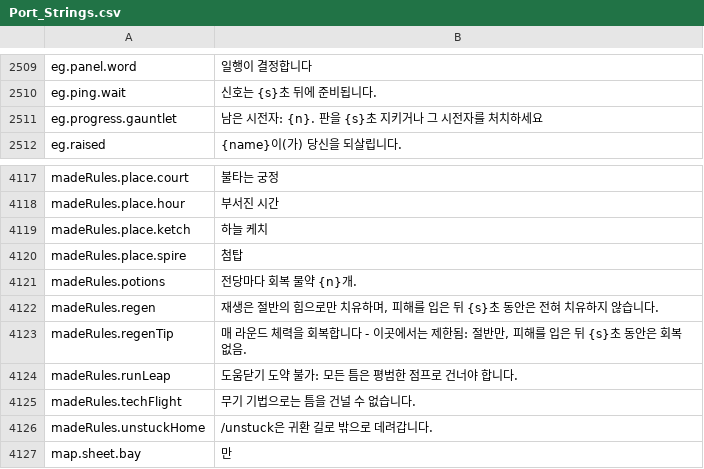
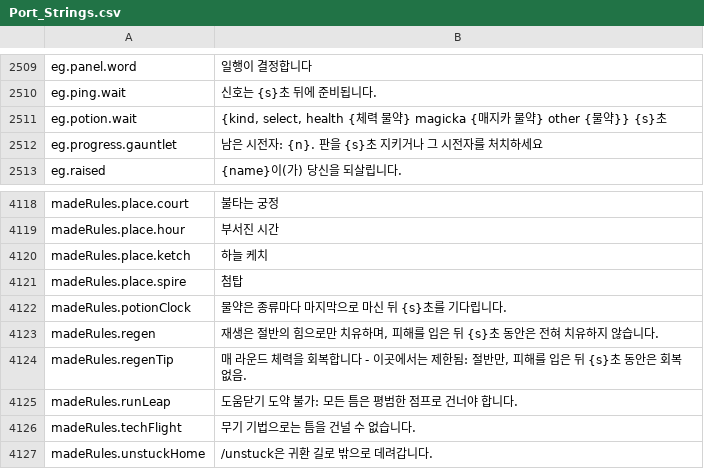
Before and after one commit to Lattymoy/daggerfall-js-source, a CSV file: locales/ko/Port_Strings.csv, drawn as a sheet; only a part is shown, gaps mark what is left out; the shorter side is filled out with more unchanged rows.

```diff
--- a/locales/ko/Port_Strings.csv
+++ b/locales/ko/Port_Strings.csv
@@ -2510,2 +2510,3 @@ eg.panel.word,"일행이 결정합니다"
 eg.ping.wait,"신호는 {s}초 뒤에 준비됩니다."
+eg.potion.wait,"{kind, select, health {체력 물약} magicka {매지카 물약} other {물약}} {s}초"
 eg.progress.gauntlet,"남은 시전자: {n}. 판을 {s}초 지키거나 그 시전자를 처치하세요"
@@ -4120,3 +4121,3 @@ madeRules.place.ketch,"하늘 케치"
 madeRules.place.spire,"첨탑"
-madeRules.potions,"전당마다 회복 물약 {n}개."
+madeRules.potionClock,"물약은 종류마다 마지막으로 마신 뒤 {s}초를 기다립니다."
 madeRules.regen,"재생은 절반의 힘으로만 치유하며, 피해를 입은 뒤 {s}초 동안은 전혀 치유하지 않습니다."
```
Also changed, not shown: locales/bg/Port_Strings.csv, locales/es/Port_Strings.csv, 50 other files.
